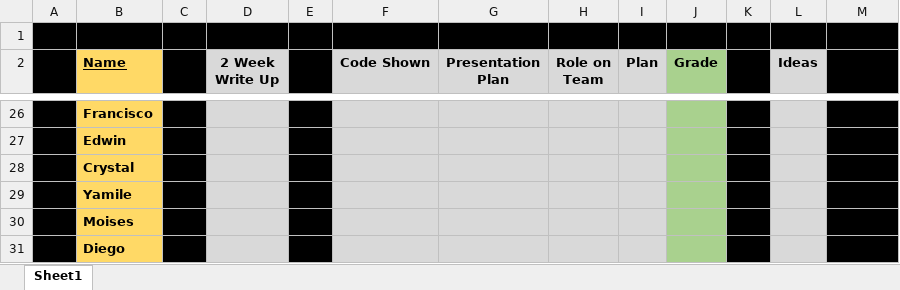
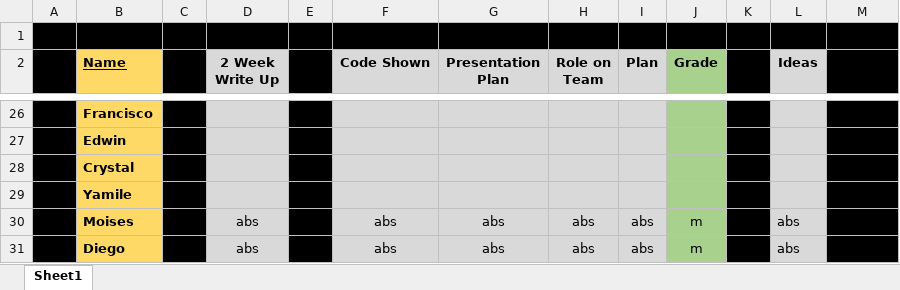
Before and after one commit to codecuddy/math_analysis, an Excel workbook: 2nd Semester/Summative Before Final/Grade.xlsx, sheet Sheet1, drawn as a sheet; only a part is shown, gaps mark what is left out; values as stored, in another font and other column widths than the file's, no borders; the diff covers the shown part only; the diff names each change by its address in the sheet, - before the commit and + after, or states it on an @@ line.

```diff
--- a/2nd Semester/Summative Before Final/Grade.xlsx (sheet Sheet1)
+++ b/2nd Semester/Summative Before Final/Grade.xlsx (sheet Sheet1)
-D30:D31 (2 Week Write Up): (empty)
+D30:D31 (2 Week Write Up): abs
-F30:F31 (Code Shown): (empty)
+F30:F31 (Code Shown): abs
-G30:G31 (Presentation Plan): (empty)
+G30:G31 (Presentation Plan): abs
-H30:H31 (Role on Team): (empty)
+H30:H31 (Role on Team): abs
-I30:I31 (Plan): (empty)
+I30:I31 (Plan): abs
-J30:J31 (Grade): (empty)
+J30:J31 (Grade): m
-L30:L31 (Ideas): (empty)
+L30:L31 (Ideas): abs
```
Also changed, not shown: 61 edited cells elsewhere in this sheet, 5 other files.
